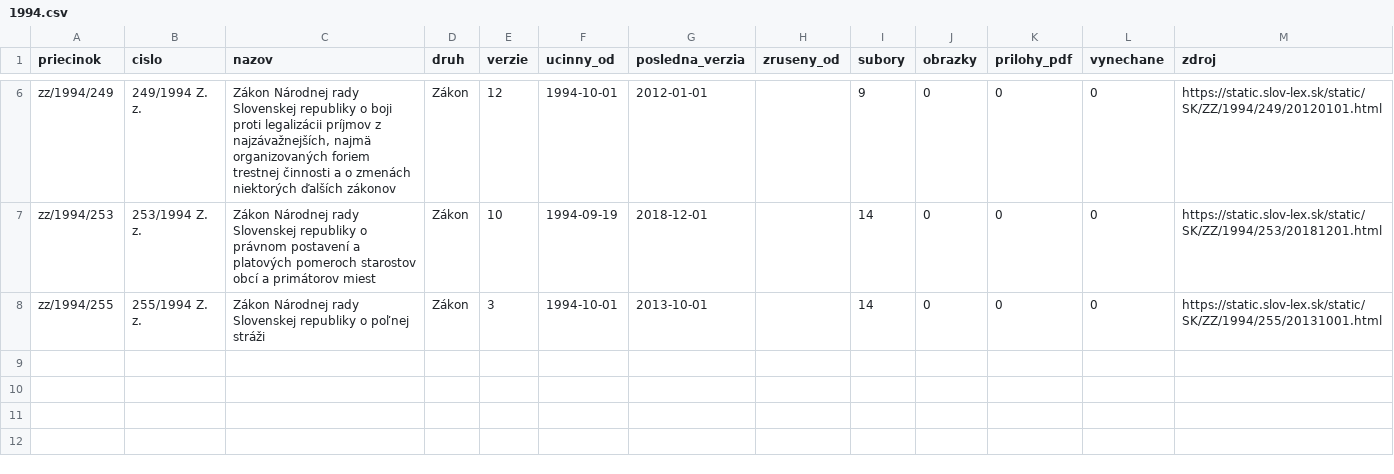
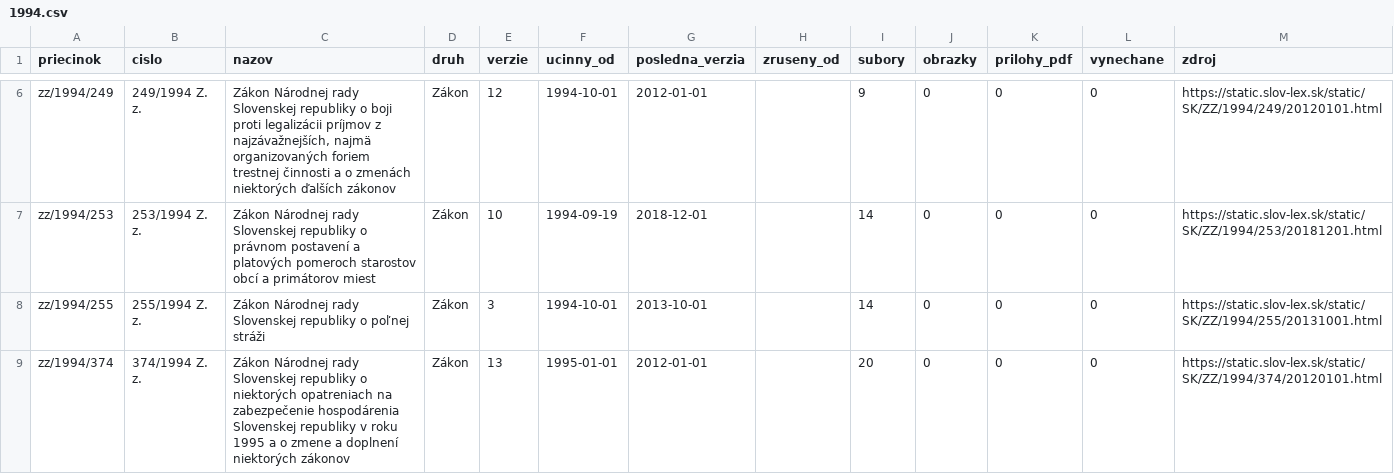
Before and after one commit to lexifina/slovakia-law, a CSV file: data/historia/1994.csv, drawn as a sheet; only a part is shown, gaps mark what is left out; the diff names each change by its address in the sheet, - before the commit and + after, or states it on an @@ line.

Commit message:
História predpisov: ďalšie časové verzie 2 účinných predpisov (23 commitov)
Appended the other dated versions of 2 acts held since 2026-11-02 as their current version
(23 commits), data retrieved 2026-11-16: for each act every version Slov-Lex keeps, oldest first,
so its last commit is its newest text. These commits come after the version held before; each carries
the day it took effect (In-force), and readers take the newest commit whose In-force is on or before
the day asked (tools/ku_dnu.py does). Versions before the held one say so in a Backfill: trailer.
data/historia/<year>.csv lists the acts.

In-force: 2012-01-01
Kind: documentation

```diff
--- a/data/historia/1994.csv
+++ b/data/historia/1994.csv
+row 9: zz/1994/374 | 374/1994 Z. z. | Zákon Národnej rady Slovenskej republiky o niektorých opatreniach na zabezpečenie hospodárenia Slovenskej republiky v roku 1995 a o zmene a doplnení niektorých zákonov | Zákon | 13 | 1995-01-01 | 2012-01-01 |  | 20 | 0 | 0 | 0 | https://static.slov-lex.sk/static/SK/ZZ/1994/374/20120101.html
```
Also changed, not shown: 1 other file.
